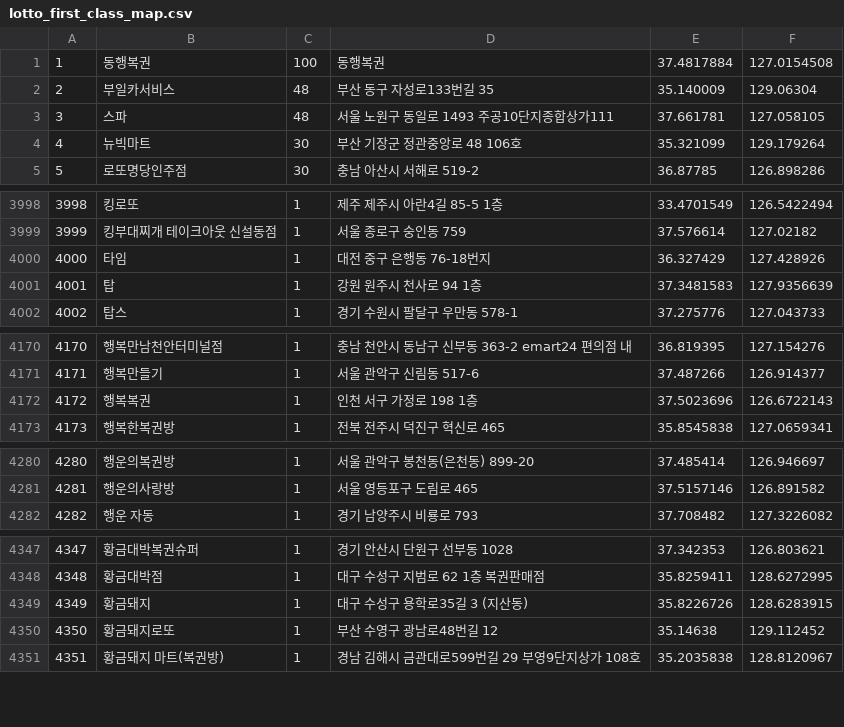
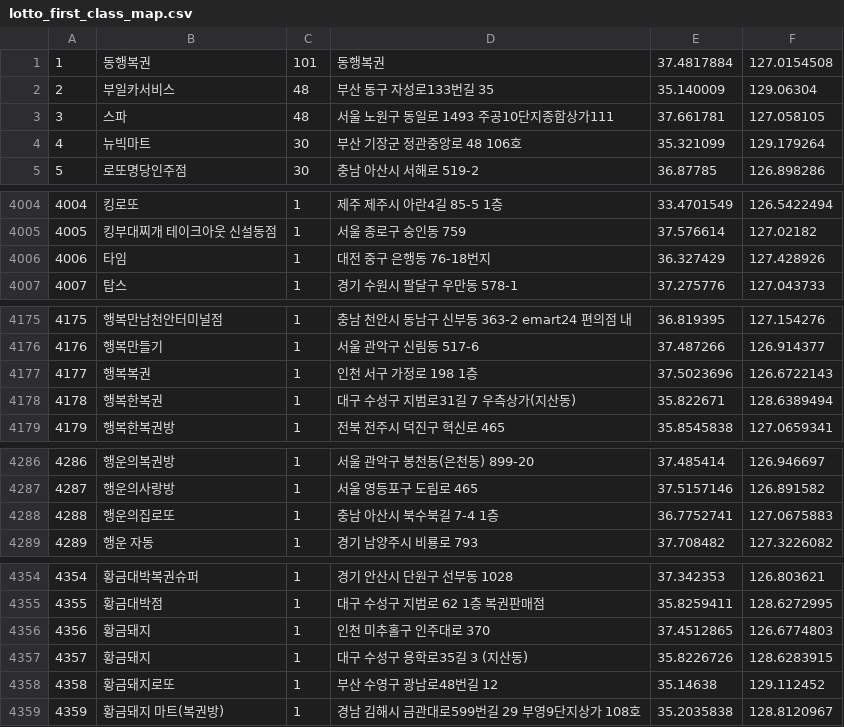
Before and after one commit to geojun01/lottodata, a CSV file: lotto_first_class_map.csv, drawn as a sheet; only a part is shown, gaps mark what is left out; removed rows and columns are numbered as before the commit, all else as after; the diff covers the shown part only; the diff names each change by its address in the sheet, - before the commit and + after, or states it on an @@ line.

```diff
--- a/lotto_first_class_map.csv
+++ b/lotto_first_class_map.csv
-C1: 100
+C1: 101
@@ column A renumbered from row 215 down @@
-row 4001: 4001 | 탑 | 1 | 강원 원주시 천사로 94 1층 | 37.3481583 | 127.9356639
+row 4178: 4178 | 행복한복권 | 1 | 대구 수성구 지범로31길 7 우측상가(지산동) | 35.822671 | 128.6389494
+row 4288: 4288 | 행운의집로또 | 1 | 충남 아산시 북수북길 7-4 1층 | 36.7752741 | 127.0675883
+row 4356: 4356 | 황금돼지 | 1 | 인천 미추홀구 인주대로 370 | 37.4512865 | 126.6774803
```
Also changed, not shown: 8 added rows, 2 removed rows and 1 moved row elsewhere in this file.
